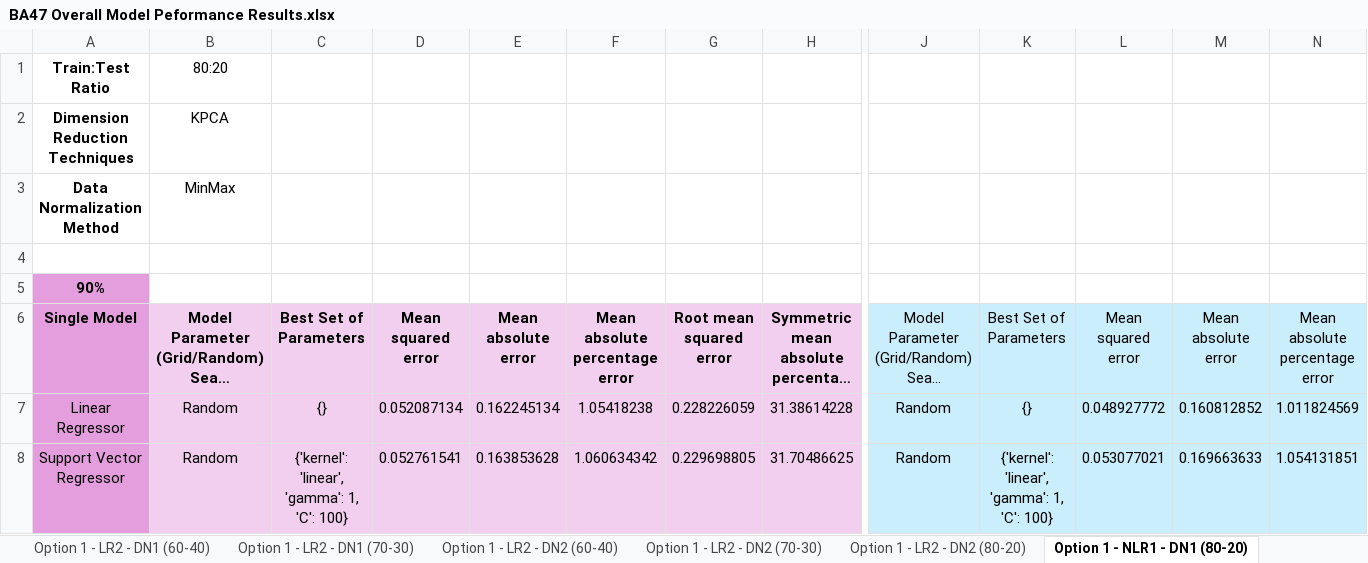
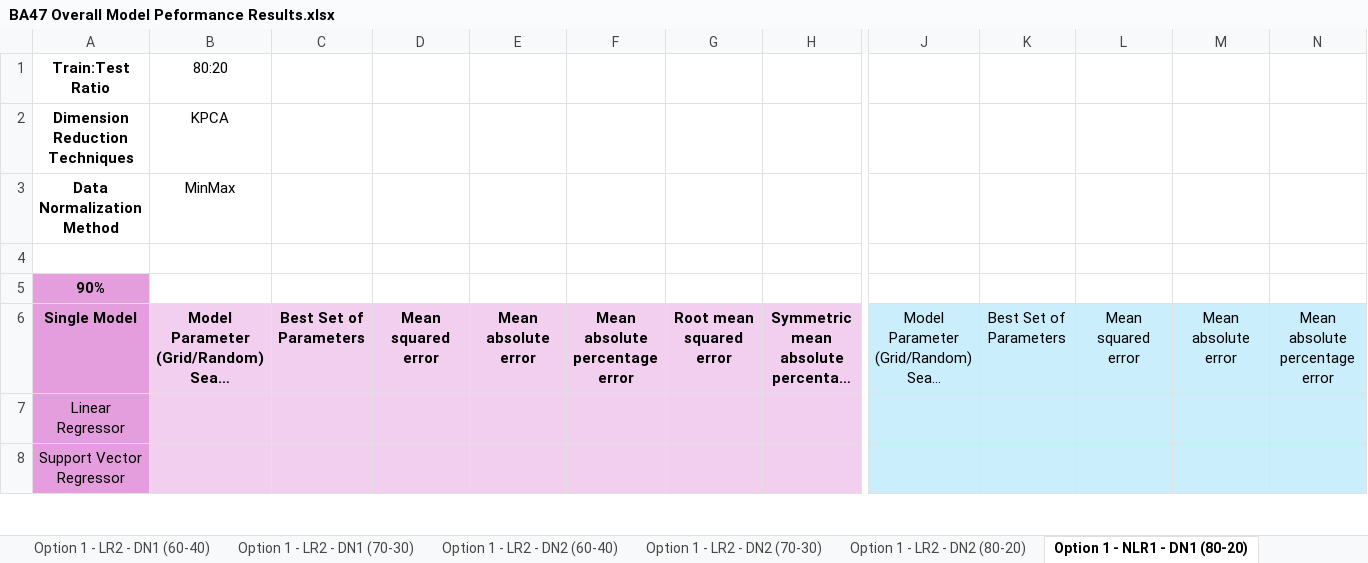
Before and after one commit to oleeveeuh/gr-WPI-UMASS-TOD-Prediction, an Excel workbook: data/performance_sheets_option2/window2/BA47 Overall Model Peformance Results.xlsx, sheet Option 1 - NLR1 - DN1 (80-20), drawn as a sheet; only a part is shown, gaps mark what is left out; long unchanged cells end in …; values as stored, in another font and other column widths than the file's, no borders; the diff covers the shown part only; the diff names each change by its address in the sheet, - before the commit and + after, or states it on an @@ line.

Commit message:
update result for option 2 window 1

```diff
--- a/data/performance_sheets_option2/window2/BA47 Overall Model Peformance Results.xlsx (sheet Option 1 - NLR1 - DN1 (80-20))
+++ b/data/performance_sheets_option2/window2/BA47 Overall Model Peformance Results.xlsx (sheet Option 1 - NLR1 - DN1 (80-20))
-B7:B8 (80:20): Random
+B7:B8 (80:20): (empty)
-C7: {}
+C7: (empty)
-D7: 0.052087134
+D7: (empty)
-E7: 0.162245134
+E7: (empty)
-F7: 1.05418238
+F7: (empty)
-G7: 0.228226059
+G7: (empty)
-H7: 31.38614228
+H7: (empty)
-J7:J8: Random
+J7:J8: (empty)
-K7: {}
+K7: (empty)
-L7: 0.048927772
+L7: (empty)
-M7: 0.160812852
+M7: (empty)
-N7: 1.011824569
+N7: (empty)
-C8: {'kernel': 'linear', 'gamma': 1, 'C': 100}
+C8: (empty)
-D8: 0.052761541
+D8: (empty)
-E8: 0.163853628
+E8: (empty)
-F8: 1.060634342
+F8: (empty)
-G8: 0.229698805
+G8: (empty)
-H8: 31.70486625
+H8: (empty)
-K8: {'kernel': 'linear', 'gamma': 1, 'C': 100}
+K8: (empty)
-L8: 0.053077021
+L8: (empty)
-M8: 0.169663633
+M8: (empty)
-N8: 1.054131851
+N8: (empty)
```
Also changed, not shown: 182 edited cells elsewhere in this sheet, sheet Option 1 - NLR1 - DN2 (60-40), sheet Option 1 - NLR1 - DN2 (80-20), sheet Option 1 - NLR1 - DN1 (70-30), sheet Option 1 - NLR1 - DN2 (70-30), sheet Option 1 - LR1 - DN1 (60-40), sheet Option 1 - LR1 - DN1 (70-30), 17 more sheets, data/performance_sheets_option2/window2/BA11 Overall Model Peformance Results.xlsx, data/performance_sheets_option2/window3/BA11 Overall Model Peformance Results.xlsx, 8 other files.
